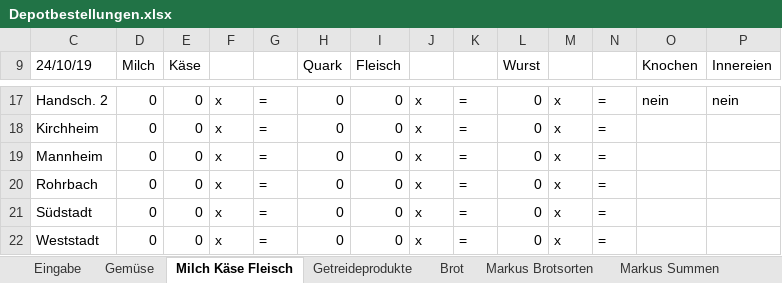
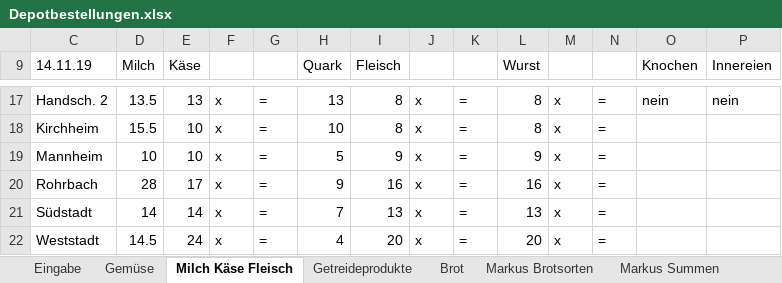
Before and after one commit to solawi-rhein-neckar/solawibestellsystem, an Excel workbook: Depotbestellungen.xlsx, sheet Milch Käse Fleisch, drawn as a sheet; only a part is shown, gaps mark what is left out; values as stored, in another font and other column widths than the file's, no cell formats; the diff covers the shown part only; the diff names each change by its address in the sheet, - before the commit and + after, or states it on an @@ line.

```diff
--- a/Depotbestellungen.xlsx (sheet Milch Käse Fleisch)
+++ b/Depotbestellungen.xlsx (sheet Milch Käse Fleisch)
-C9: 24/10/19
+C9: 14.11.19
-D17 (Milch): 0
+D17 (Milch): 13.5
-E17 (Käse): 0
+E17 (Käse): 13
-H17 (Quark): 0
+H17 (Quark): 13
-I17:I18 (Fleisch): 0
+I17:I18 (Fleisch): 8
-L17:L18 (Wurst): 0
+L17:L18 (Wurst): 8
-D18 (Milch): 0
+D18 (Milch): 15.5
-E18:E19 (Käse): 0
+E18:E19 (Käse): 10
-H18 (Quark): 0
+H18 (Quark): 10
-D19 (Milch): 0
+D19 (Milch): 10
-H19 (Quark): 0
+H19 (Quark): 5
-I19 (Fleisch): 0
+I19 (Fleisch): 9
-L19 (Wurst): 0
+L19 (Wurst): 9
-D20 (Milch): 0
+D20 (Milch): 28
-E20 (Käse): 0
+E20 (Käse): 17
-H20 (Quark): 0
+H20 (Quark): 9
-I20 (Fleisch): 0
+I20 (Fleisch): 16
-L20 (Wurst): 0
+L20 (Wurst): 16
-D21 (Milch): 0
+D21 (Milch): 14
-E21 (Käse): 0
+E21 (Käse): 14
-H21 (Quark): 0
+H21 (Quark): 7
-I21 (Fleisch): 0
+I21 (Fleisch): 13
-L21 (Wurst): 0
+L21 (Wurst): 13
-D22 (Milch): 0
+D22 (Milch): 14.5
-E22 (Käse): 0
+E22 (Käse): 24
-H22 (Quark): 0
+H22 (Quark): 4
-I22 (Fleisch): 0
+I22 (Fleisch): 20
-L22 (Wurst): 0
+L22 (Wurst): 20
```
Also changed, not shown: 1 added row, 1 removed row and 46 edited cells elsewhere in this sheet, sheet Eingabe, sheet Getreideprodukte, sheet Gemüse, sheet Markus Brotsorten, sheet Brot, sheet Markus Summen, cell formats, formulas that keep their value.
